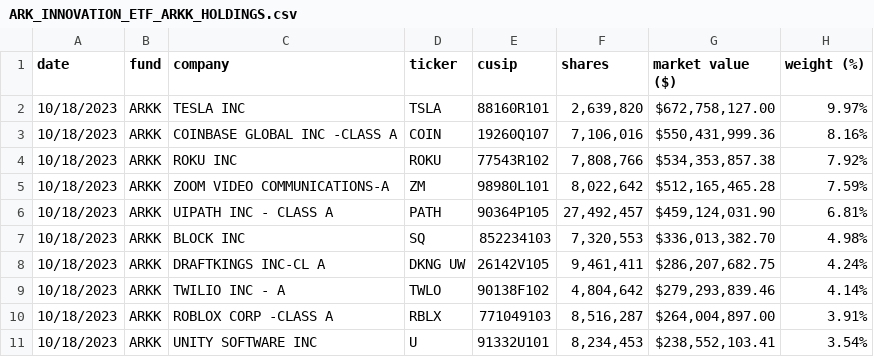
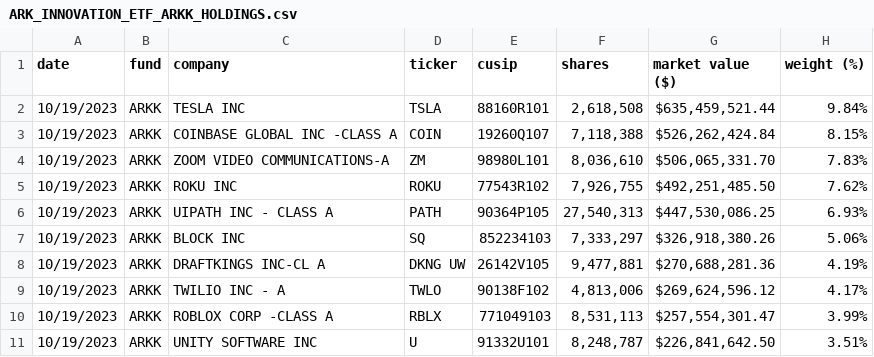
Before and after one commit to tsekityam/ark-funds-flat-data, a CSV file: ARK_INNOVATION_ETF_ARKK_HOLDINGS.csv, drawn as a sheet; only a part is shown; the diff covers the shown part only.

Commit message:
Flat: latest data (2023-10-20T00:18:54.051Z) {   "date": "2023-10-20T00:18:54.051Z",   "files": [     {       "name": "ARK_INNOVATION_ETF_ARKK_HOLDINGS.csv",       "deltaBytes": 0,       "source": "https://ark-funds.com/wp-content/uploads/funds-etf-csv/ARK_INNOVATION_ETF_ARKK_HOLDINGS.csv"     },     {       "name": "raw/ARK_INNOVATION_ETF_ARKK_HOLDINGS.csv",       "deltaBytes": 0,       "source": "https://ark-funds.com/wp-content/uploads/funds-etf-csv/ARK_INNOVATION_ETF_ARKK_HOLDINGS.csv"     }   ] }

```diff
--- a/ARK_INNOVATION_ETF_ARKK_HOLDINGS.csv
+++ b/ARK_INNOVATION_ETF_ARKK_HOLDINGS.csv
@@ -1,11 +1,11 @@
 date,fund,company,ticker,cusip,shares,market value ($),weight (%)
-10/18/2023,ARKK,TESLA INC,TSLA,88160R101,"2,639,820","$672,758,127.00",9.97%
-10/18/2023,ARKK,COINBASE GLOBAL INC -CLASS A,COIN,19260Q107,"7,106,016","$550,431,999.36",8.16%
-10/18/2023,ARKK,ROKU INC,ROKU,77543R102,"7,808,766","$534,353,857.38",7.92%
-10/18/2023,ARKK,ZOOM VIDEO COMMUNICATIONS-A,ZM,98980L101,"8,022,642","$512,165,465.28",7.59%
-10/18/2023,ARKK,UIPATH INC - CLASS A,PATH,90364P105,"27,492,457","$459,124,031.90",6.81%
-10/18/2023,ARKK,BLOCK INC,SQ,852234103,"7,320,553","$336,013,382.70",4.98%
-10/18/2023,ARKK,DRAFTKINGS INC-CL A,DKNG UW,26142V105,"9,461,411","$286,207,682.75",4.24%
-10/18/2023,ARKK,TWILIO INC - A,TWLO,90138F102,"4,804,642","$279,293,839.46",4.14%
-10/18/2023,ARKK,ROBLOX CORP -CLASS A,RBLX,771049103,"8,516,287","$264,004,897.00",3.91%
-10/18/2023,ARKK,UNITY SOFTWARE INC,U,91332U101,"8,234,453","$238,552,103.41",3.54%
+10/19/2023,ARKK,TESLA INC,TSLA,88160R101,"2,618,508","$635,459,521.44",9.84%
+10/19/2023,ARKK,COINBASE GLOBAL INC -CLASS A,COIN,19260Q107,"7,118,388","$526,262,424.84",8.15%
+10/19/2023,ARKK,ZOOM VIDEO COMMUNICATIONS-A,ZM,98980L101,"8,036,610","$506,065,331.70",7.83%
+10/19/2023,ARKK,ROKU INC,ROKU,77543R102,"7,926,755","$492,251,485.50",7.62%
+10/19/2023,ARKK,UIPATH INC - CLASS A,PATH,90364P105,"27,540,313","$447,530,086.25",6.93%
+10/19/2023,ARKK,BLOCK INC,SQ,852234103,"7,333,297","$326,918,380.26",5.06%
+10/19/2023,ARKK,DRAFTKINGS INC-CL A,DKNG UW,26142V105,"9,477,881","$270,688,281.36",4.19%
+10/19/2023,ARKK,TWILIO INC - A,TWLO,90138F102,"4,813,006","$269,624,596.12",4.17%
+10/19/2023,ARKK,ROBLOX CORP -CLASS A,RBLX,771049103,"8,531,113","$257,554,301.47",3.99%
+10/19/2023,ARKK,UNITY SOFTWARE INC,U,91332U101,"8,248,787","$226,841,642.50",3.51%
```
Also changed, not shown: 2 added rows, 2 removed rows and 78 edited cells elsewhere in this file, raw/ARK_INNOVATION_ETF_ARKK_HOLDINGS.csv.
